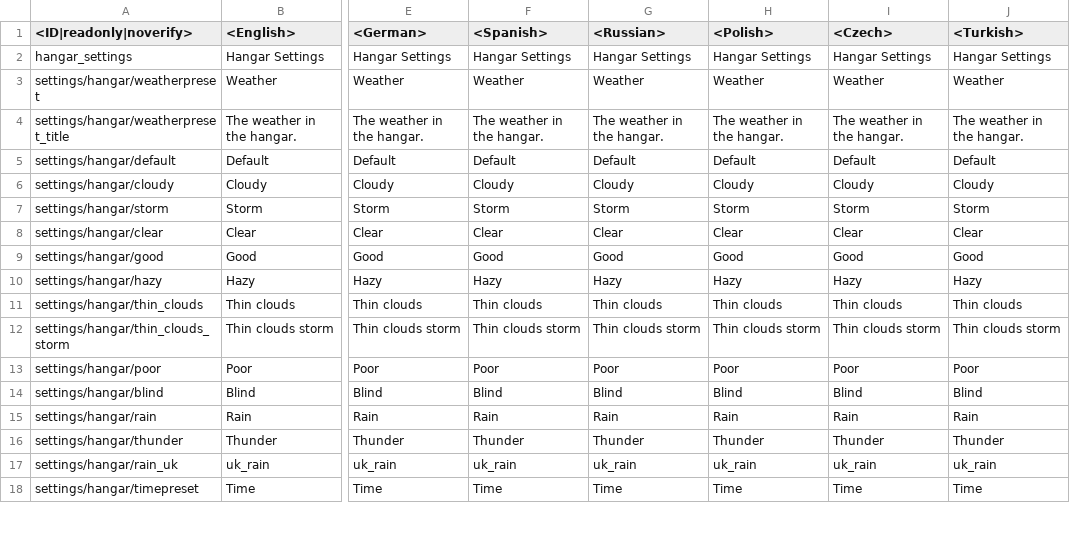
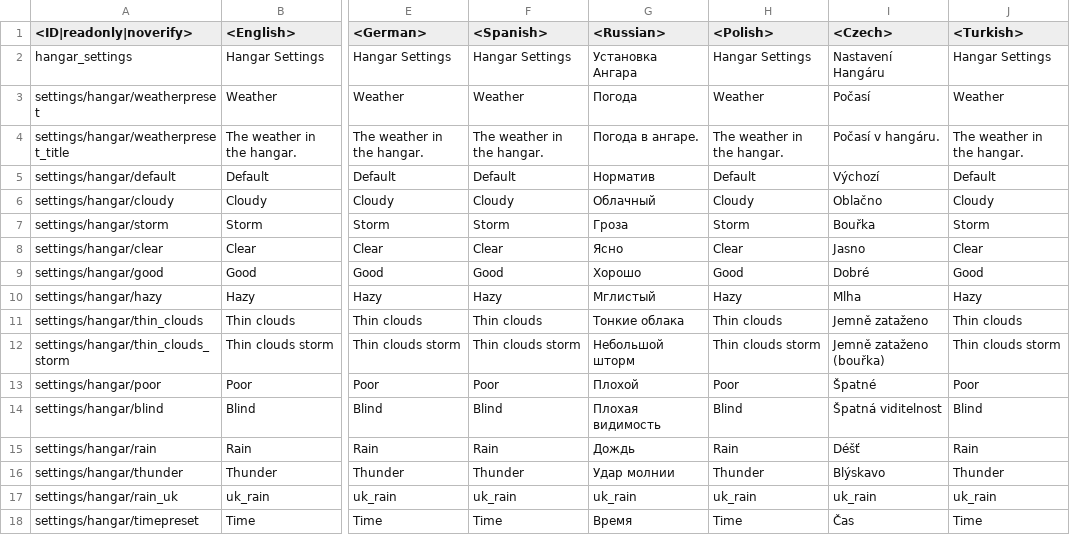
Before and after one commit to L-Mustang/hangar_field_mod, a CSV file: _scilauncher2_settings/settings_hangar_field_mod.csv, drawn as a sheet; only a part is shown, gaps mark what is left out; the diff covers the shown part only; the diff names each change by its address in the sheet, - before the commit and + after, or states it on an @@ line.

Commit message:
Added Czech and Russian localisation

```diff
--- a/_scilauncher2_settings/settings_hangar_field_mod.csv
+++ b/_scilauncher2_settings/settings_hangar_field_mod.csv
-G2 (<Russian>): Hangar Settings
+G2 (<Russian>): Установка Ангара
-I2 (<Czech>): Hangar Settings
+I2 (<Czech>): Nastavení Hangáru
-G3 (<Russian>): Weather
+G3 (<Russian>): Погода
-I3 (<Czech>): Weather
+I3 (<Czech>): Počasí
-G4 (<Russian>): The weather in the hangar.
+G4 (<Russian>): Погода в ангаре.
-I4 (<Czech>): The weather in the hangar.
+I4 (<Czech>): Počasí v hangáru.
-G5 (<Russian>): Default
+G5 (<Russian>): Норматив
-I5 (<Czech>): Default
+I5 (<Czech>): Výchozí
-G6 (<Russian>): Cloudy
+G6 (<Russian>): Облачный
-I6 (<Czech>): Cloudy
+I6 (<Czech>): Oblačno
-G7 (<Russian>): Storm
+G7 (<Russian>): Гроза
-I7 (<Czech>): Storm
+I7 (<Czech>): Bouřka
-G8 (<Russian>): Clear
+G8 (<Russian>): Ясно
-I8 (<Czech>): Clear
+I8 (<Czech>): Jasno
-G9 (<Russian>): Good
+G9 (<Russian>): Хорошо
-I9 (<Czech>): Good
+I9 (<Czech>): Dobré
-G10 (<Russian>): Hazy
+G10 (<Russian>): Мглистый
-I10 (<Czech>): Hazy
+I10 (<Czech>): Mlha
-G11 (<Russian>): Thin clouds
+G11 (<Russian>): Тонкие облака
-I11 (<Czech>): Thin clouds
+I11 (<Czech>): Jemně zataženo
-G12 (<Russian>): Thin clouds storm
+G12 (<Russian>): Небольшой шторм
-I12 (<Czech>): Thin clouds storm
+I12 (<Czech>): Jemně zataženo (bouřka)
-G13 (<Russian>): Poor
+G13 (<Russian>): Плохой
-I13 (<Czech>): Poor
+I13 (<Czech>): Špatné
-G14 (<Russian>): Blind
+G14 (<Russian>): Плохая видимость
-I14 (<Czech>): Blind
+I14 (<Czech>): Špatná viditelnost
-G15 (<Russian>): Rain
+G15 (<Russian>): Дождь
-I15 (<Czech>): Rain
+I15 (<Czech>): Déšť
-G16 (<Russian>): Thunder
+G16 (<Russian>): Удар молнии
-I16 (<Czech>): Thunder
+I16 (<Czech>): Blýskavo
-G18 (<Russian>): Time
+G18 (<Russian>): Время
-I18 (<Czech>): Time
+I18 (<Czech>): Čas
```
Also changed, not shown: 32 edited cells elsewhere in this file, 2 other files.
